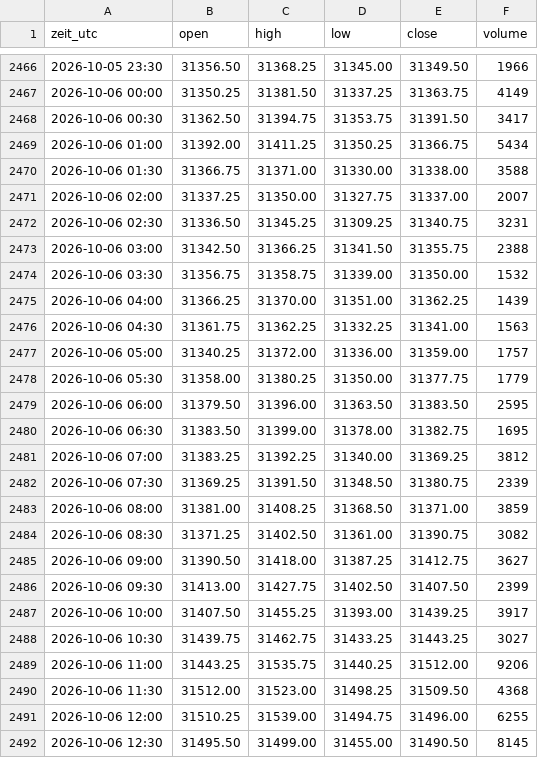
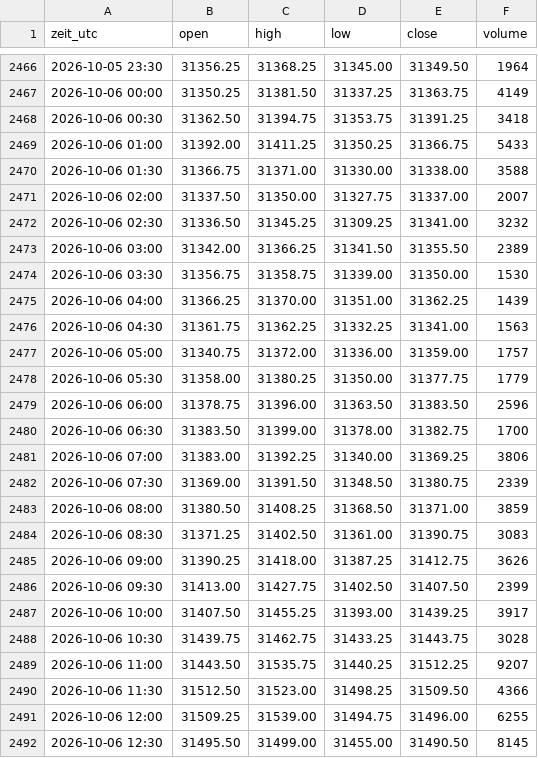
Before and after one commit to salobig575-coder/nq-daten, a CSV file: data/nq_30m.csv, drawn as a sheet; only a part is shown, gaps mark what is left out; the diff covers the shown part only.

```diff
--- a/data/nq_30m.csv
+++ b/data/nq_30m.csv
@@ -2466,27 +2466,27 @@ zeit_utc,open,high,low,close,volume
-2026-10-05 23:30,31356.50,31368.25,31345.00,31349.50,1966
+2026-10-05 23:30,31356.25,31368.25,31345.00,31349.50,1964
 2026-10-06 00:00,31350.25,31381.50,31337.25,31363.75,4149
-2026-10-06 00:30,31362.50,31394.75,31353.75,31391.50,3417
-2026-10-06 01:00,31392.00,31411.25,31350.25,31366.75,5434
+2026-10-06 00:30,31362.50,31394.75,31353.75,31391.25,3418
+2026-10-06 01:00,31392.00,31411.25,31350.25,31366.75,5433
 2026-10-06 01:30,31366.75,31371.00,31330.00,31338.00,3588
-2026-10-06 02:00,31337.25,31350.00,31327.75,31337.00,2007
-2026-10-06 02:30,31336.50,31345.25,31309.25,31340.75,3231
-2026-10-06 03:00,31342.50,31366.25,31341.50,31355.75,2388
-2026-10-06 03:30,31356.75,31358.75,31339.00,31350.00,1532
+2026-10-06 02:00,31337.50,31350.00,31327.75,31337.00,2007
+2026-10-06 02:30,31336.50,31345.25,31309.25,31341.00,3232
+2026-10-06 03:00,31342.00,31366.25,31341.50,31355.50,2389
+2026-10-06 03:30,31356.75,31358.75,31339.00,31350.00,1530
 2026-10-06 04:00,31366.25,31370.00,31351.00,31362.25,1439
 2026-10-06 04:30,31361.75,31362.25,31332.25,31341.00,1563
-2026-10-06 05:00,31340.25,31372.00,31336.00,31359.00,1757
+2026-10-06 05:00,31340.75,31372.00,31336.00,31359.00,1757
 2026-10-06 05:30,31358.00,31380.25,31350.00,31377.75,1779
-2026-10-06 06:00,31379.50,31396.00,31363.50,31383.50,2595
-2026-10-06 06:30,31383.50,31399.00,31378.00,31382.75,1695
-2026-10-06 07:00,31383.25,31392.25,31340.00,31369.25,3812
-2026-10-06 07:30,31369.25,31391.50,31348.50,31380.75,2339
-2026-10-06 08:00,31381.00,31408.25,31368.50,31371.00,3859
-2026-10-06 08:30,31371.25,31402.50,31361.00,31390.75,3082
-2026-10-06 09:00,31390.50,31418.00,31387.25,31412.75,3627
+2026-10-06 06:00,31378.75,31396.00,31363.50,31383.50,2596
+2026-10-06 06:30,31383.50,31399.00,31378.00,31382.75,1700
+2026-10-06 07:00,31383.00,31392.25,31340.00,31369.25,3806
+2026-10-06 07:30,31369.00,31391.50,31348.50,31380.75,2339
+2026-10-06 08:00,31380.50,31408.25,31368.50,31371.00,3859
+2026-10-06 08:30,31371.25,31402.50,31361.00,31390.75,3083
+2026-10-06 09:00,31390.25,31418.00,31387.25,31412.75,3626
 2026-10-06 09:30,31413.00,31427.75,31402.50,31407.50,2399
 2026-10-06 10:00,31407.50,31455.25,31393.00,31439.25,3917
-2026-10-06 10:30,31439.75,31462.75,31433.25,31443.25,3027
-2026-10-06 11:00,31443.25,31535.75,31440.25,31512.00,9206
-2026-10-06 11:30,31512.00,31523.00,31498.25,31509.50,4368
-2026-10-06 12:00,31510.25,31539.00,31494.75,31496.00,6255
+2026-10-06 10:30,31439.75,31462.75,31433.25,31443.75,3028
+2026-10-06 11:00,31443.50,31535.75,31440.25,31512.25,9207
+2026-10-06 11:30,31512.50,31523.00,31498.25,31509.50,4366
+2026-10-06 12:00,31509.25,31539.00,31494.75,31496.00,6255
 2026-10-06 12:30,31495.50,31499.00,31455.00,31490.50,8145
```
Also changed, not shown: 2 added rows, 1 removed row and 135 edited cells elsewhere in this file, data/btc_5m.csv, data/es_5m.csv, 22 other files.
